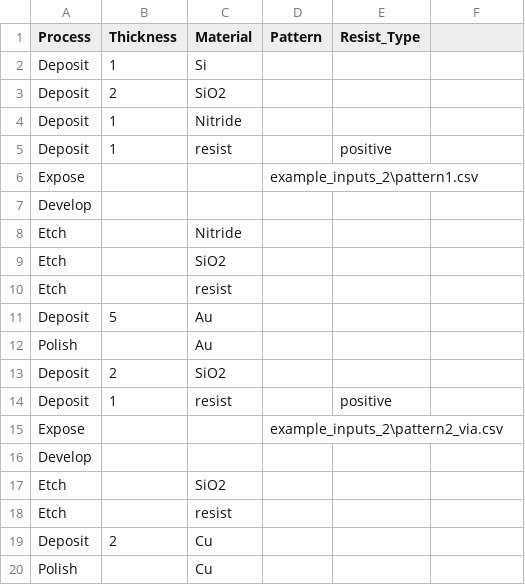
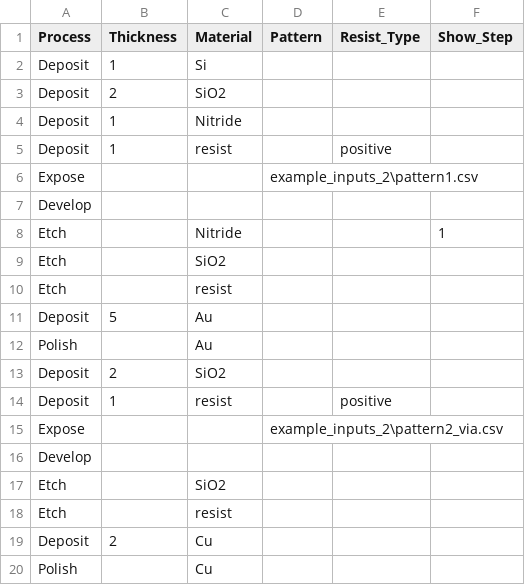
Before and after one commit to Ege5Gurtan/NanotechGame, a CSV file: example_inputs_2/stack_description.csv, drawn as a sheet; the diff names each change by its address in the sheet, - before the commit and + after, or states it on an @@ line.

```diff
--- a/example_inputs_2/stack_description.csv
+++ b/example_inputs_2/stack_description.csv
-F1: (empty)
+F1: Show_Step
-F8 (Show_Step): (empty)
+F8 (Show_Step): 1
```
Also changed, not shown: example_inputs_1/stack_description.csv.
